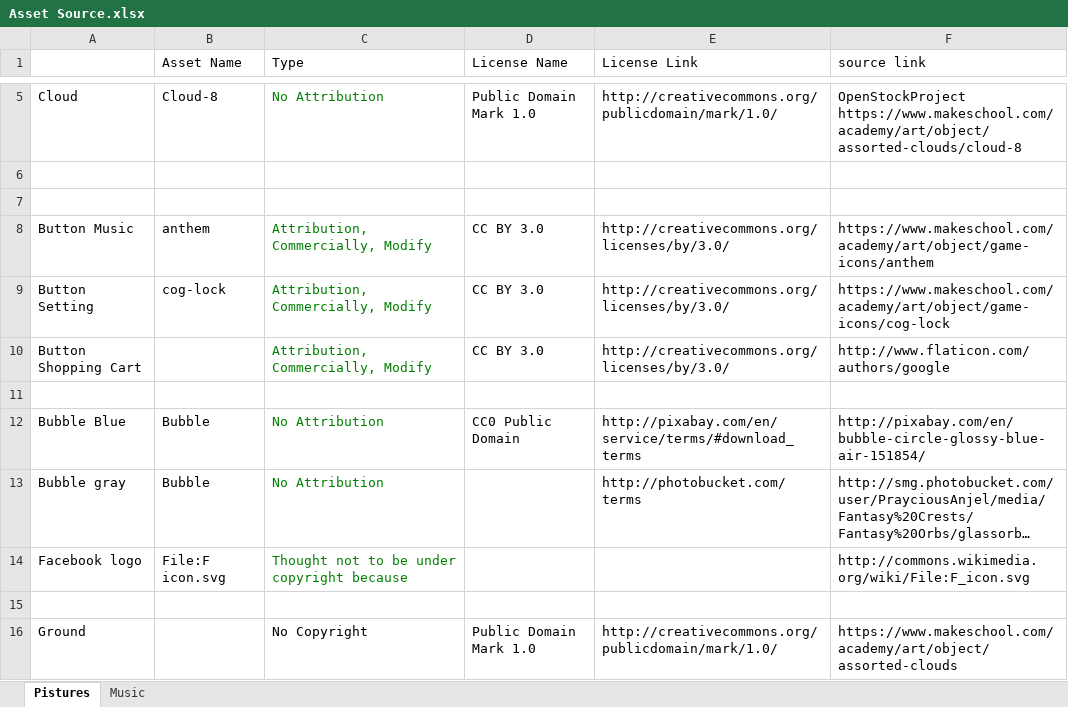
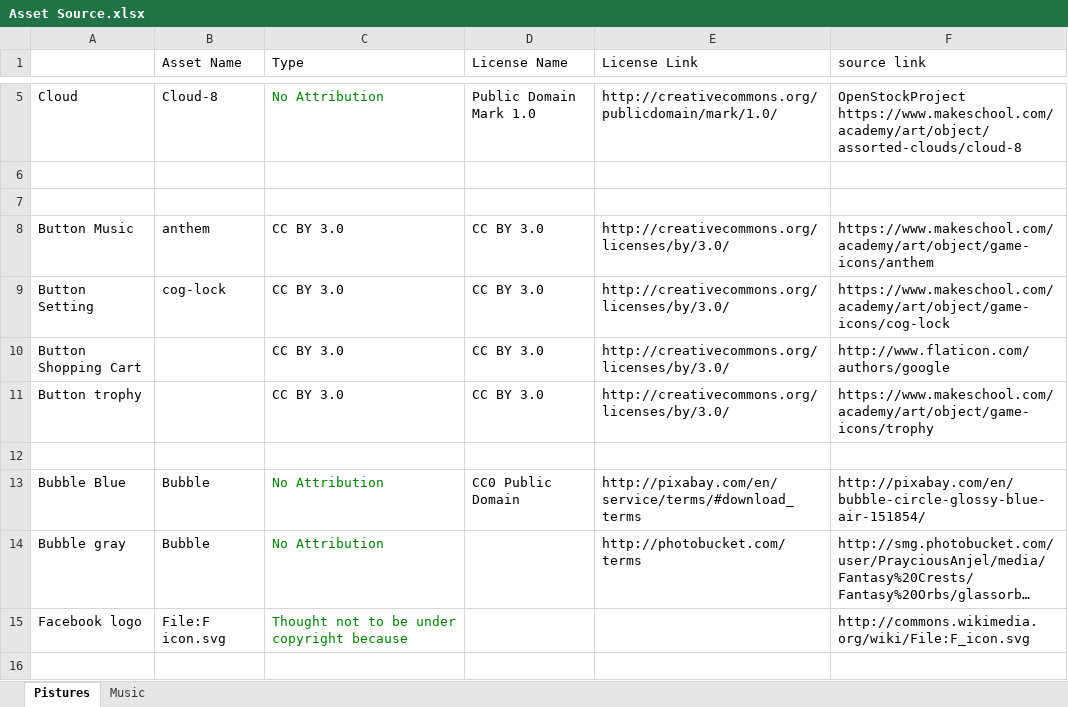
Before and after one commit to yxt423/MGWUGameTemplate-Spritebuilder, an Excel workbook: Asset Source.xlsx, sheet Pistures, drawn as a sheet; only a part is shown, gaps mark what is left out; the shorter side is filled out with more unchanged rows; long unchanged cells end in …; values as stored, in another font and other column widths than the file's, no borders; the diff names each change by its address in the sheet, - before the commit and + after, or states it on an @@ line.

```diff
--- a/Asset Source.xlsx (sheet Pistures)
+++ b/Asset Source.xlsx (sheet Pistures)
-C8:C10 (Type): Attribution, Commercially, Modify
+C8:C10 (Type): CC BY 3.0
-C8:C10 text colour: #008000
+C8:C10 text colour: black
+row 11: Button trophy |  | CC BY 3.0 | CC BY 3.0 | http://creativecommons.org/licenses/by/3.0/ | https://www.makeschool.com/academy/art/object/game-icons/trophy
```
Also changed, not shown: 42 other files.
